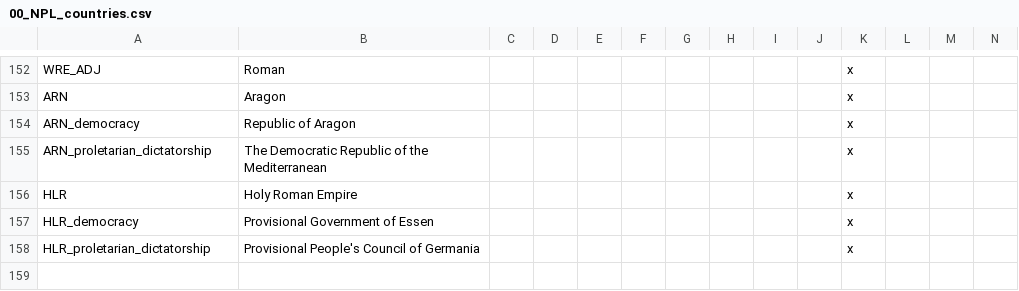
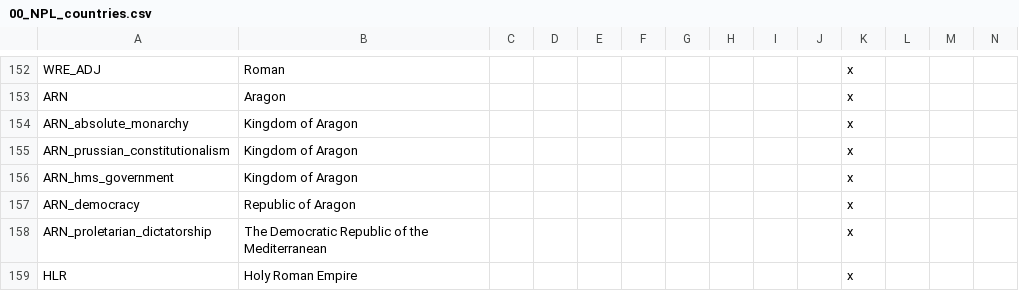
Before and after one commit to Bismarckingit/Napoleons-Legacy-Revitalized, a CSV file: Napoleon's Legacy/localisation/00_NPL_countries.csv, drawn as a sheet; only a part is shown, gaps mark what is left out; the shorter side is filled out with more unchanged rows; rows hold the shown columns only; the diff names each change by its address in the sheet, - before the commit and + after, or states it on an @@ line.

```diff
--- a/Napoleon's Legacy/localisation/00_NPL_countries.csv
+++ b/Napoleon's Legacy/localisation/00_NPL_countries.csv
+row 154: ARN_absolute_monarchy | Kingdom of Aragon |  |  |  |  |  |  |  |  | x
+row 155: ARN_prussian_constitutionalism | Kingdom of Aragon |  |  |  |  |  |  |  |  | x
+row 156: ARN_hms_government | Kingdom of Aragon |  |  |  |  |  |  |  |  | x
```
Also changed, not shown: 7 other files.
